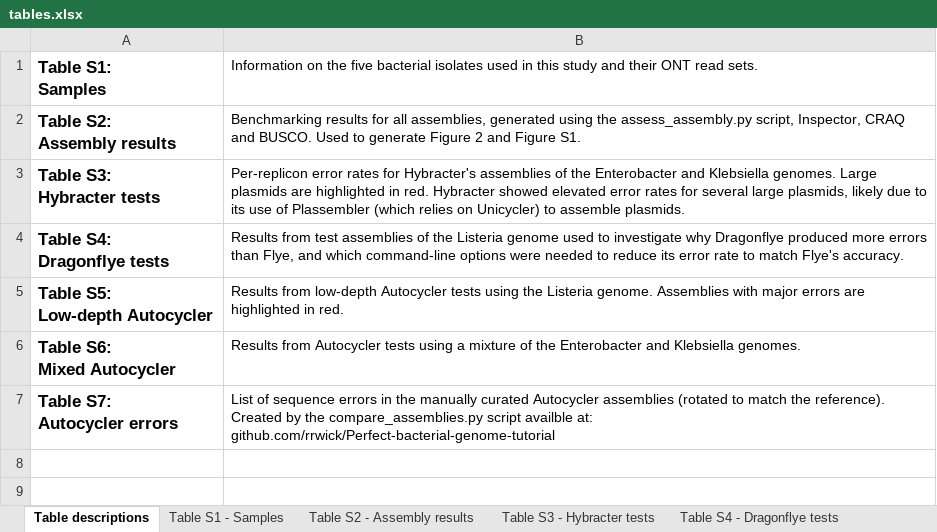
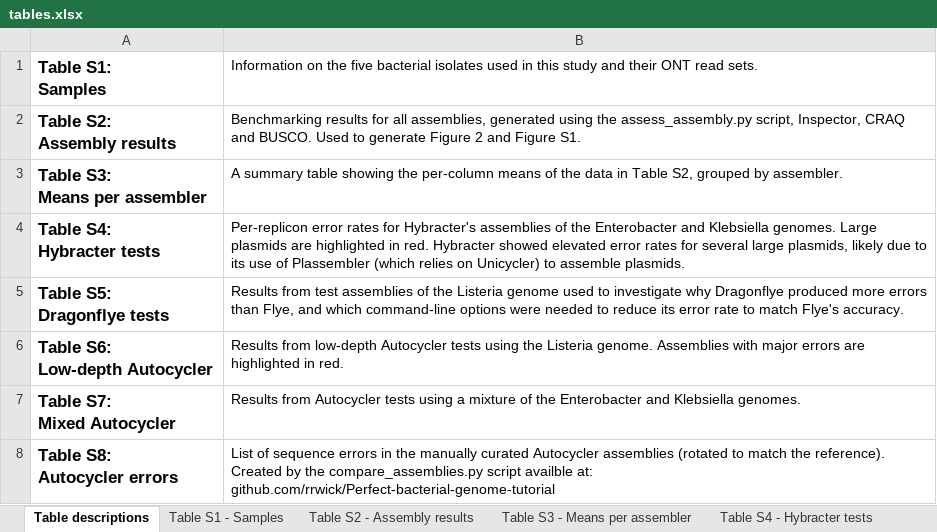
Before and after one commit to rrwick/Autocycler-paper, an Excel workbook: tables.xlsx, sheet Table descriptions, drawn as a sheet; values as stored, in another font and other column widths than the file's, no borders; addresses are those after the commit; ↵ is a line break in a cell; the diff names each change by its address in the sheet, - before the commit and + after, or states it on an @@ line.

Commit message:
Add new supp table and change Figure 2 title

```diff
--- a/tables.xlsx (sheet Table descriptions)
+++ b/tables.xlsx (sheet Table descriptions)
-sheet tab: Table S3 - Hybracter tests
+sheet tab: Table S4 - Hybracter tests
+sheet tab: Table S3 - Means per assembler
+row 3: Table S3: ↵ Means per assembler | A summary table showing the per-column means of the data in Table S2, grouped by assembler.
-A4: Table S3: ↵ Hybracter tests
+A4: Table S4: ↵ Hybracter tests
-A5: Table S4: ↵ Dragonflye tests
+A5: Table S5: ↵ Dragonflye tests
-A6: Table S5: ↵ Low-depth Autocycler
+A6: Table S6: ↵ Low-depth Autocycler
-A7: Table S6: ↵ Mixed Autocycler
+A7: Table S7: ↵ Mixed Autocycler
-A8: Table S7: ↵ Autocycler errors
+A8: Table S8: ↵ Autocycler errors
```
Also changed, not shown: sheet Table S2 - Assembly results, other sheet tabs, 3 other files.
